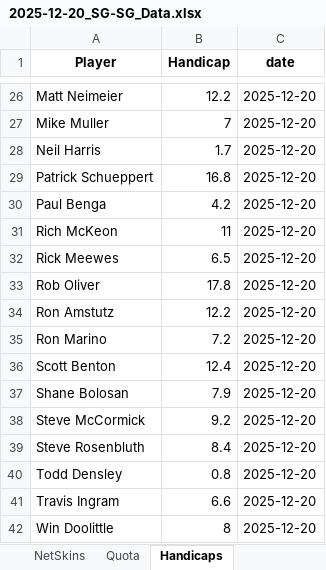
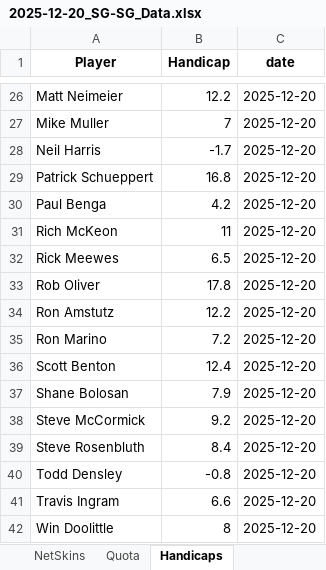
Before and after one commit to CJROYCE4311/website-sg-sg, an Excel workbook: 2025-12-20_SG-SG_Data.xlsx, sheet Handicaps, drawn as a sheet; only a part is shown, gaps mark what is left out; values as stored, in another font and other column widths than the file's, no borders; the diff names each change by its address in the sheet, - before the commit and + after, or states it on an @@ line.

```diff
--- a/2025-12-20_SG-SG_Data.xlsx (sheet Handicaps)
+++ b/2025-12-20_SG-SG_Data.xlsx (sheet Handicaps)
-B28 (Handicap): 1.7
+B28 (Handicap): -1.7
-B40 (Handicap): 0.8
+B40 (Handicap): -0.8
```
Also changed, not shown: 2 other files.
